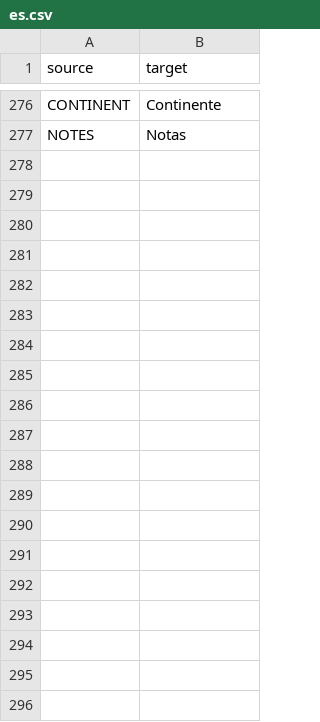
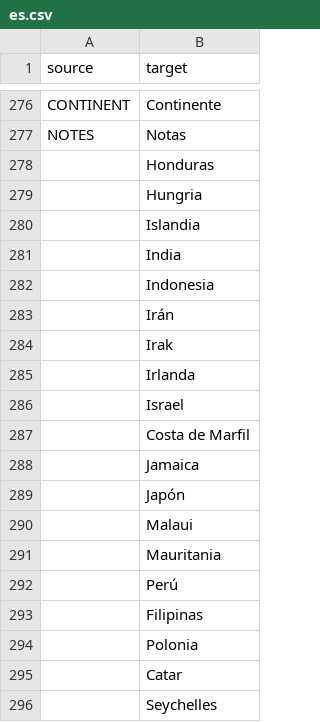
Before and after one commit to dulvui/99managers-futsal-edition, a CSV file: translations/es.csv, drawn as a sheet; only a part is shown, gaps mark what is left out; the diff covers the shown part only; the diff names each change by its address in the sheet, - before the commit and + after, or states it on an @@ line.

Commit message:
Translated using Weblate (Spanish)
Currently translated at 97.1% (471 of 485 strings)

Translation: 99 Managers Futsal Edition/Game
Translate-URL: https://hosted.weblate.org/projects/99-managers-futsal-edition/game/es/

```diff
--- a/translations/es.csv
+++ b/translations/es.csv
+row 278:  | Honduras
+row 279:  | Hungria
+row 280:  | Islandia
+row 281:  | India
+row 282:  | Indonesia
+row 283:  | Irán
+row 284:  | Irak
+row 285:  | Irlanda
+row 286:  | Israel
+row 287:  | Costa de Marfil
+row 288:  | Jamaica
+row 289:  | Japón
+row 290:  | Malaui
+row 291:  | Mauritania
+row 292:  | Perú
+row 293:  | Filipinas
+row 294:  | Polonia
+row 295:  | Catar
+row 296:  | Seychelles
```
Also changed, not shown: 177 added rows elsewhere in this file.
